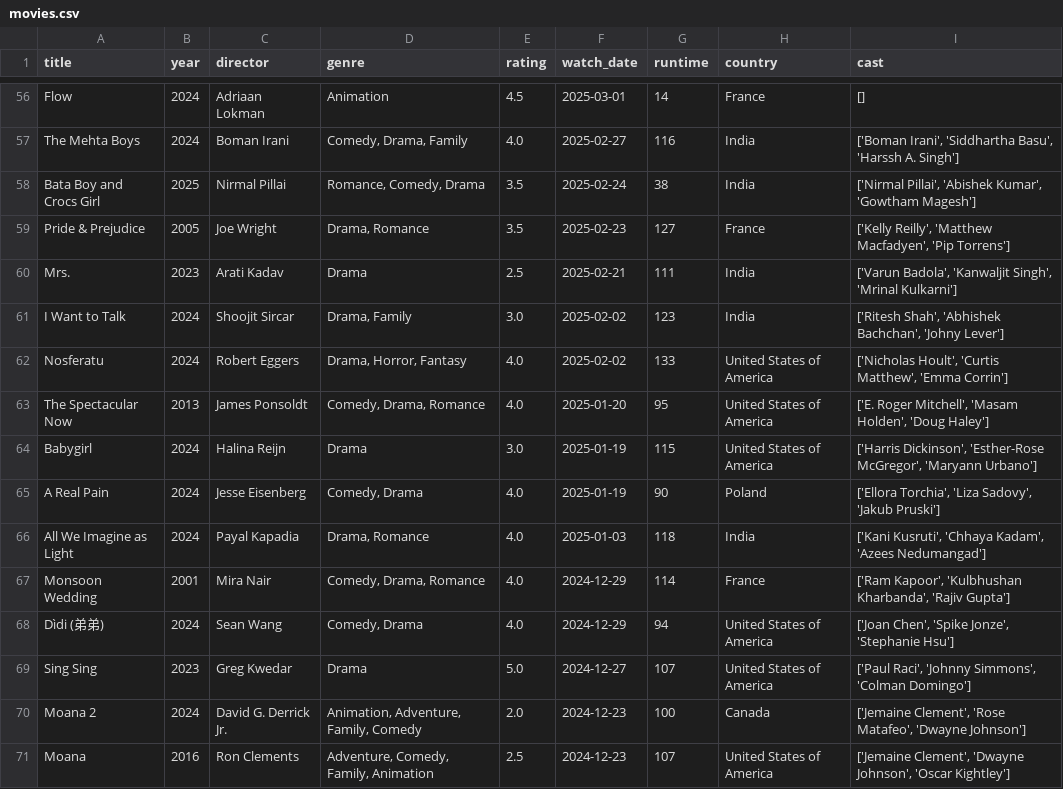
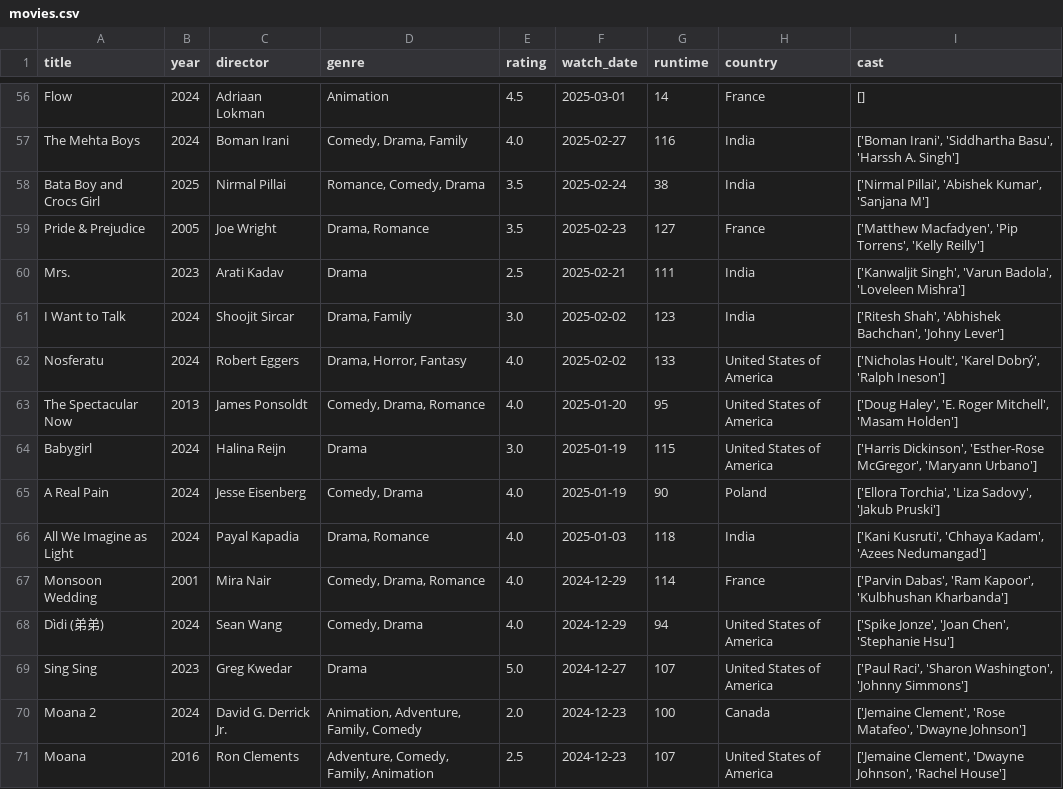
Before and after one commit to sarthakk88/letterboxd-wrapped, a CSV file: data/movies.csv, drawn as a sheet; only a part is shown, gaps mark what is left out; the diff covers the shown part only.

```diff
--- a/data/movies.csv
+++ b/data/movies.csv
@@ -57,8 +57,8 @@ Flow,2024,Adriaan Lokman,Animation,4.5,2025-03-01,14,France,[]
 The Mehta Boys,2024,Boman Irani,"Comedy, Drama, Family",4.0,2025-02-27,116,India,"['Boman Irani', 'Siddhartha Basu', 'Harssh A. Singh']"
-Bata Boy and Crocs Girl,2025,Nirmal Pillai,"Romance, Comedy, Drama",3.5,2025-02-24,38,India,"['Nirmal Pillai', 'Abishek Kumar', 'Gowtham Magesh']"
-Pride & Prejudice,2005,Joe Wright,"Drama, Romance",3.5,2025-02-23,127,France,"['Kelly Reilly', 'Matthew Macfadyen', 'Pip Torrens']"
-Mrs.,2023,Arati Kadav,Drama,2.5,2025-02-21,111,India,"['Varun Badola', 'Kanwaljit Singh', 'Mrinal Kulkarni']"
+Bata Boy and Crocs Girl,2025,Nirmal Pillai,"Romance, Comedy, Drama",3.5,2025-02-24,38,India,"['Nirmal Pillai', 'Abishek Kumar', 'Sanjana M']"
+Pride & Prejudice,2005,Joe Wright,"Drama, Romance",3.5,2025-02-23,127,France,"['Matthew Macfadyen', 'Pip Torrens', 'Kelly Reilly']"
+Mrs.,2023,Arati Kadav,Drama,2.5,2025-02-21,111,India,"['Kanwaljit Singh', 'Varun Badola', 'Loveleen Mishra']"
 I Want to Talk,2024,Shoojit Sircar,"Drama, Family",3.0,2025-02-02,123,India,"['Ritesh Shah', 'Abhishek Bachchan', 'Johny Lever']"
-Nosferatu,2024,Robert Eggers,"Drama, Horror, Fantasy",4.0,2025-02-02,133,United States of America,"['Nicholas Hoult', 'Curtis Matthew', 'Emma Corrin']"
-The Spectacular Now,2013,James Ponsoldt,"Comedy, Drama, Romance",4.0,2025-01-20,95,United States of America,"['E. Roger Mitchell', 'Masam Holden', 'Doug Haley']"
+Nosferatu,2024,Robert Eggers,"Drama, Horror, Fantasy",4.0,2025-02-02,133,United States of America,"['Nicholas Hoult', 'Karel Dobrý', 'Ralph Ineson']"
+The Spectacular Now,2013,James Ponsoldt,"Comedy, Drama, Romance",4.0,2025-01-20,95,United States of America,"['Doug Haley', 'E. Roger Mitchell', 'Masam Holden']"
 Babygirl,2024,Halina Reijn,Drama,3.0,2025-01-19,115,United States of America,"['Harris Dickinson', 'Esther-Rose McGregor', 'Maryann Urbano']"
@@ -66,6 +66,6 @@ A Real Pain,2024,Jesse Eisenberg,"Comedy, Drama",4.0,2025-01-19,90,Poland,"['Ell
 All We Imagine as Light,2024,Payal Kapadia,"Drama, Romance",4.0,2025-01-03,118,India,"['Kani Kusruti', 'Chhaya Kadam', 'Azees Nedumangad']"
-Monsoon Wedding,2001,Mira Nair,"Comedy, Drama, Romance",4.0,2024-12-29,114,France,"['Ram Kapoor', 'Kulbhushan Kharbanda', 'Rajiv Gupta']"
-Dìdi (弟弟),2024,Sean Wang,"Comedy, Drama",4.0,2024-12-29,94,United States of America,"['Joan Chen', 'Spike Jonze', 'Stephanie Hsu']"
-Sing Sing,2023,Greg Kwedar,Drama,5.0,2024-12-27,107,United States of America,"['Paul Raci', 'Johnny Simmons', 'Colman Domingo']"
+Monsoon Wedding,2001,Mira Nair,"Comedy, Drama, Romance",4.0,2024-12-29,114,France,"['Parvin Dabas', 'Ram Kapoor', 'Kulbhushan Kharbanda']"
+Dìdi (弟弟),2024,Sean Wang,"Comedy, Drama",4.0,2024-12-29,94,United States of America,"['Spike Jonze', 'Joan Chen', 'Stephanie Hsu']"
+Sing Sing,2023,Greg Kwedar,Drama,5.0,2024-12-27,107,United States of America,"['Paul Raci', 'Sharon Washington', 'Johnny Simmons']"
 Moana 2,2024,David G. Derrick Jr.,"Animation, Adventure, Family, Comedy",2.0,2024-12-23,100,Canada,"['Jemaine Clement', 'Rose Matafeo', 'Dwayne Johnson']"
-Moana,2016,Ron Clements,"Adventure, Comedy, Family, Animation",2.5,2024-12-23,107,United States of America,"['Jemaine Clement', 'Dwayne Johnson', 'Oscar Kightley']"
+Moana,2016,Ron Clements,"Adventure, Comedy, Family, Animation",2.5,2024-12-23,107,United States of America,"['Jemaine Clement', 'Dwayne Johnson', 'Rachel House']"
```
Also changed, not shown: 190 edited cells elsewhere in this file, 1 other file.
